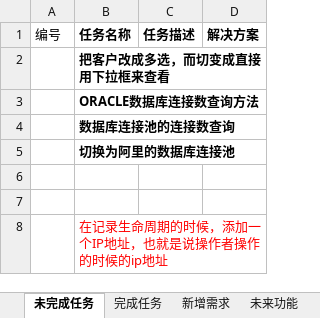
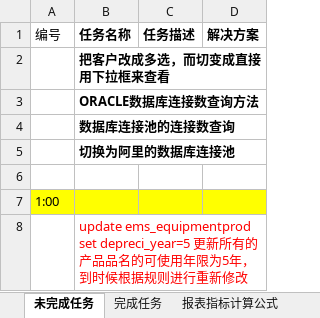
Before and after one commit to mawujun1234/leon1.0, an Excel workbook: ems/document/新格式任务列表.xlsx, sheet 未完成任务, drawn as a sheet; only a part is shown; values as stored, in another font and other column widths than the file's, no borders; the diff covers the shown part only; the diff names each change by its address in the sheet, - before the commit and + after, or states it on an @@ line.

```diff
--- a/ems/document/新格式任务列表.xlsx (sheet 未完成任务)
+++ b/ems/document/新格式任务列表.xlsx (sheet 未完成任务)
-A7 (编号): (empty)
+A7 (编号): 1:00
-A7:D7 fill: none
+A7:D7 fill: #FFFF00
-B8 (任务名称): 在记录生命周期的时候，添加一个IP地址，也就是说操作者操作的时候的ip地址
+B8 (任务名称): update ems_equipmentprod set depreci_year=5 更新所有的产品品名的可使用年限为5年，到时候根据规则进行重新修改
```
Also changed, not shown: 6 added rows elsewhere in this sheet, other sheet tabs, 10 other files.
